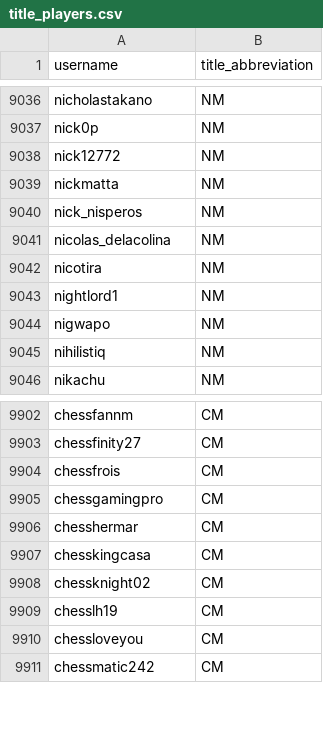
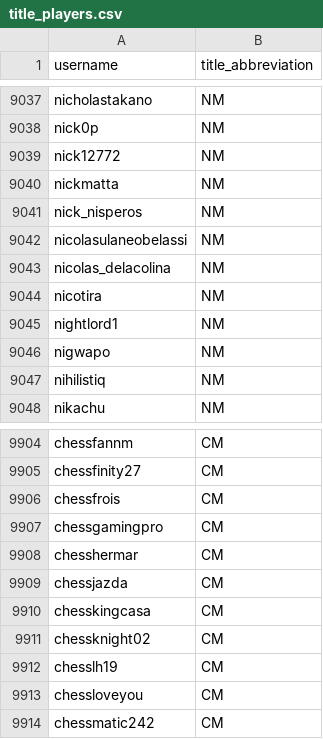
Before and after one commit to hieudoanm/chess.com, a CSV file: data/csv/title_players.csv, drawn as a sheet; only a part is shown, gaps mark what is left out; the diff covers the shown part only; the diff names each change by its address in the sheet, - before the commit and + after, or states it on an @@ line.

```diff
--- a/data/csv/title_players.csv
+++ b/data/csv/title_players.csv
+row 9042: nicolasulaneobelassi | NM
+row 9909: chessjazda | CM
```
Also changed, not shown: 3 added rows and 2 removed rows elsewhere in this file, 7 other files.
